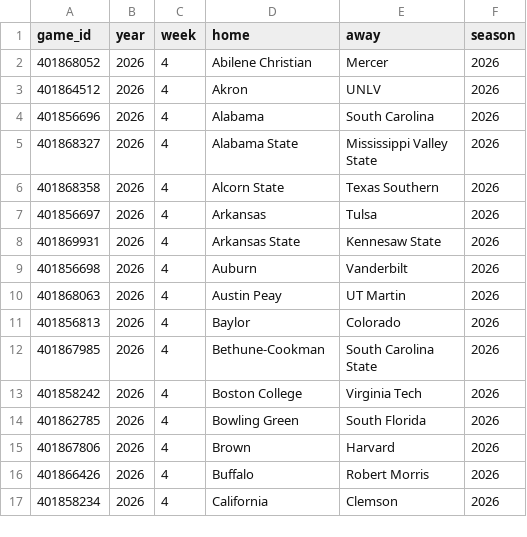
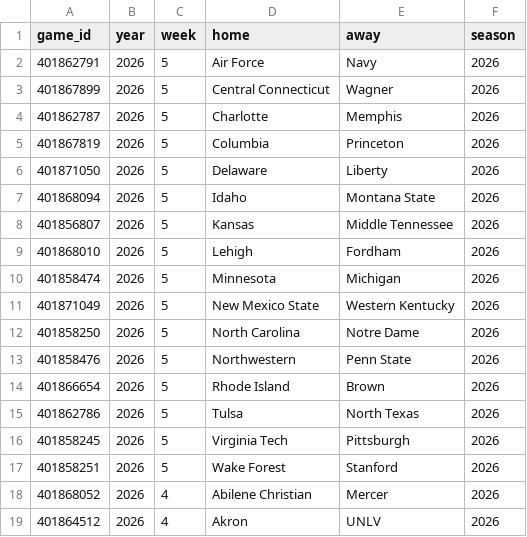
Before and after one commit to sportsdataverse/cfbfastR-data, a CSV file: data/games_in_data_repo.csv, drawn as a sheet; only a part is shown; the shorter side is filled out with more unchanged rows; the diff names each change by its address in the sheet, - before the commit and + after, or states it on an @@ line.

```diff
--- a/data/games_in_data_repo.csv
+++ b/data/games_in_data_repo.csv
+row 2: 401862791 | 2026 | 5 | Air Force | Navy | 2026
+row 3: 401867899 | 2026 | 5 | Central Connecticut | Wagner | 2026
+row 4: 401862787 | 2026 | 5 | Charlotte | Memphis | 2026
+row 5: 401867819 | 2026 | 5 | Columbia | Princeton | 2026
+row 6: 401871050 | 2026 | 5 | Delaware | Liberty | 2026
+row 7: 401868094 | 2026 | 5 | Idaho | Montana State | 2026
+row 8: 401856807 | 2026 | 5 | Kansas | Middle Tennessee | 2026
+row 9: 401868010 | 2026 | 5 | Lehigh | Fordham | 2026
+row 10: 401858474 | 2026 | 5 | Minnesota | Michigan | 2026
+row 11: 401871049 | 2026 | 5 | New Mexico State | Western Kentucky | 2026
+row 12: 401858250 | 2026 | 5 | North Carolina | Notre Dame | 2026
+row 13: 401858476 | 2026 | 5 | Northwestern | Penn State | 2026
+row 14: 401866654 | 2026 | 5 | Rhode Island | Brown | 2026
+row 15: 401862786 | 2026 | 5 | Tulsa | North Texas | 2026
+row 16: 401858245 | 2026 | 5 | Virginia Tech | Pittsburgh | 2026
+row 17: 401858251 | 2026 | 5 | Wake Forest | Stanford | 2026
```
Also changed, not shown: schedules/csv/cfb_schedules_2026.csv, 7 other files.
